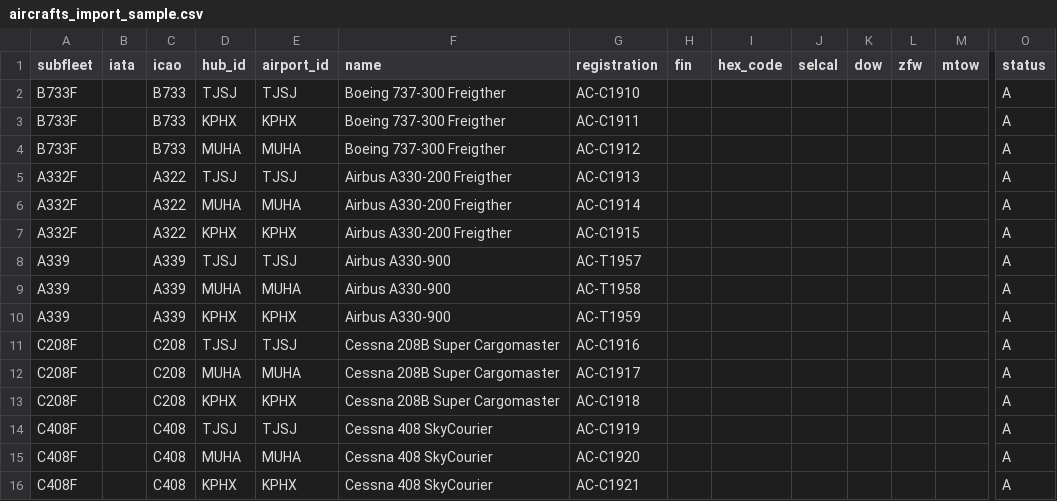
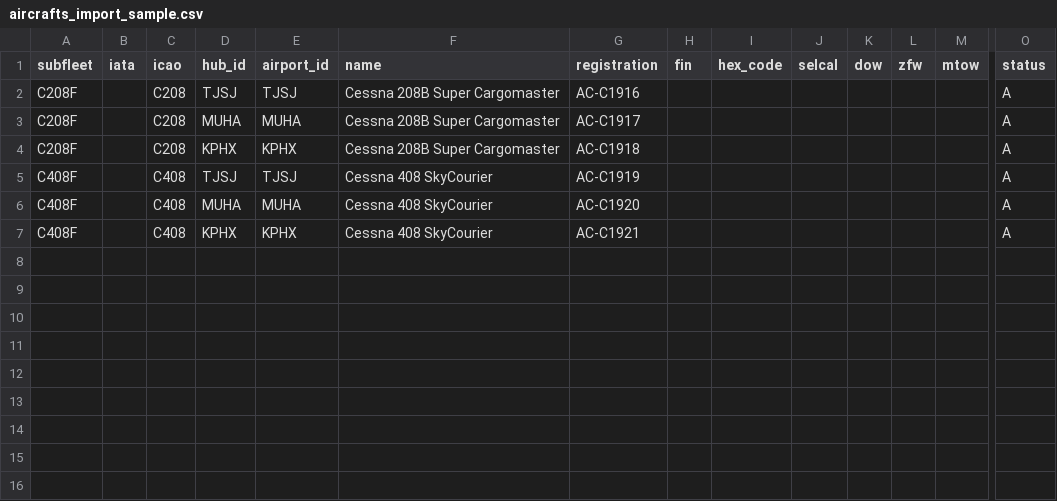
Before and after one commit to ProAviaAZ/phpvms-utilities, a CSV file: phpvms7-fares/aircrafts_import_sample.csv, drawn as a sheet; only a part is shown, gaps mark what is left out; rows hold the shown columns only; the diff names each change by its address in the sheet, - before the commit and + after, or states it on an @@ line.

Commit message:
Update aircrafts_import_sample.csv

```diff
--- a/phpvms7-fares/aircrafts_import_sample.csv
+++ b/phpvms7-fares/aircrafts_import_sample.csv
-row 2: B733F |  | B733 | TJSJ | TJSJ | Boeing 737-300 Freigther | AC-C1910 |  |  |  |  |  |  | A
-row 3: B733F |  | B733 | KPHX | KPHX | Boeing 737-300 Freigther | AC-C1911 |  |  |  |  |  |  | A
-row 4: B733F |  | B733 | MUHA | MUHA | Boeing 737-300 Freigther | AC-C1912 |  |  |  |  |  |  | A
-row 5: A332F |  | A322 | TJSJ | TJSJ | Airbus A330-200 Freigther | AC-C1913 |  |  |  |  |  |  | A
-row 6: A332F |  | A322 | MUHA | MUHA | Airbus A330-200 Freigther | AC-C1914 |  |  |  |  |  |  | A
-row 7: A332F |  | A322 | KPHX | KPHX | Airbus A330-200 Freigther | AC-C1915 |  |  |  |  |  |  | A
-row 8: A339 |  | A339 | TJSJ | TJSJ | Airbus A330-900 | AC-T1957 |  |  |  |  |  |  | A
-row 9: A339 |  | A339 | MUHA | MUHA | Airbus A330-900 | AC-T1958 |  |  |  |  |  |  | A
-row 10: A339 |  | A339 | KPHX | KPHX | Airbus A330-900 | AC-T1959 |  |  |  |  |  |  | A
```
